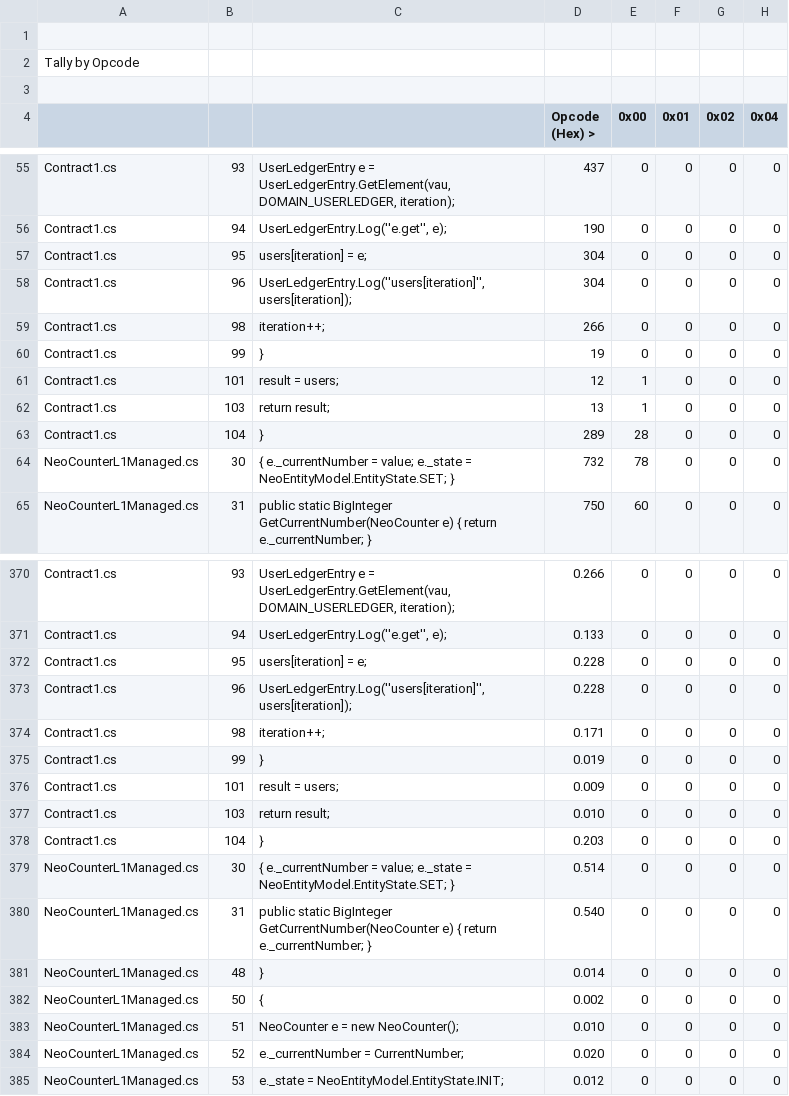
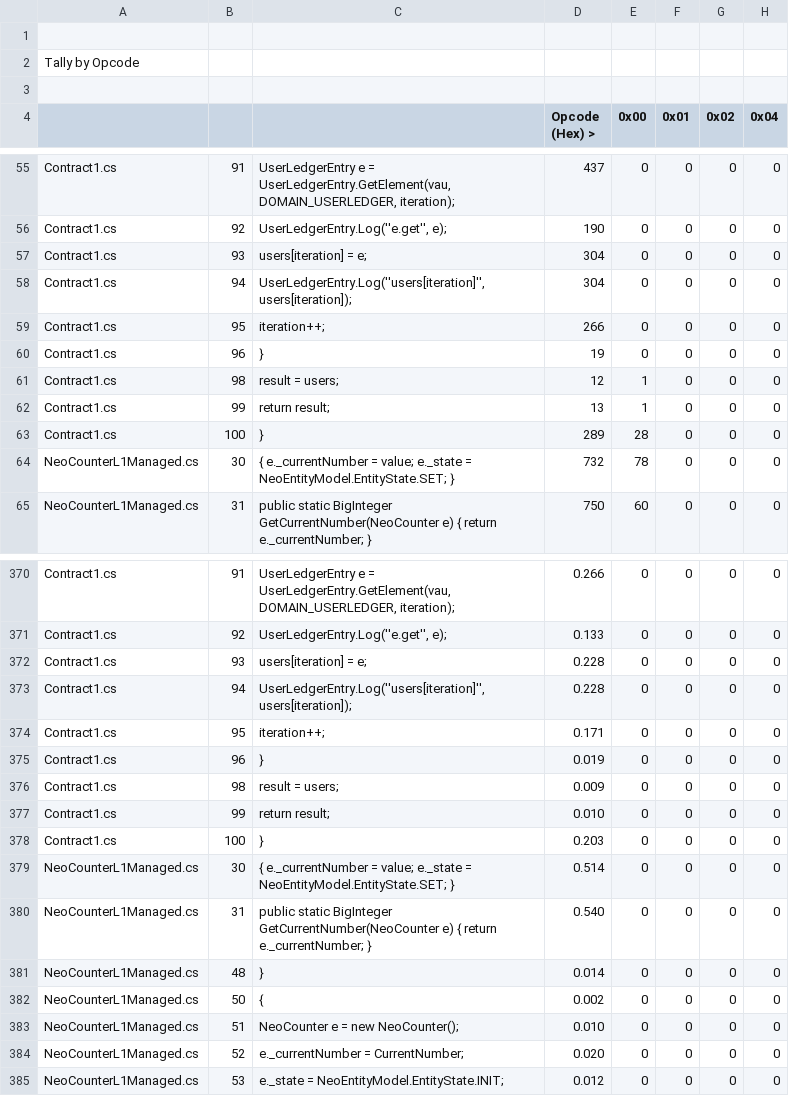
Before and after one commit to mwherman2000/neo-dotnetquickstart, a CSV file: EN-us/examples/NPC.mwherman2000.UserDirectory1/NPC.mwherman2000.UserDirectory1.Contract/bin/Debug/NPC.mwherman2000.UserDirectory1.Contract.csv, drawn as a sheet; only a part is shown, gaps mark what is left out; the diff covers the shown part only; the diff names each change by its address in the sheet, - before the commit and + after, or states it on an @@ line.

```diff
--- a/EN-us/examples/NPC.mwherman2000.UserDirectory1/NPC.mwherman2000.UserDirectory1.Contract/bin/Debug/NPC.mwherman2000.UserDirectory1.Contract.csv
+++ b/EN-us/examples/NPC.mwherman2000.UserDirectory1/NPC.mwherman2000.UserDirectory1.Contract/bin/Debug/NPC.mwherman2000.UserDirectory1.Contract.csv
-B55: 93
+B55: 91
-B56: 94
+B56: 92
-B57: 95
+B57: 93
-B58: 96
+B58: 94
-B59: 98
+B59: 95
-B60: 99
+B60: 96
-B61: 101
+B61: 98
-B62: 103
+B62: 99
-B63: 104
+B63: 100
-B370: 93
+B370: 91
-B371: 94
+B371: 92
-B372: 95
+B372: 93
-B373: 96
+B373: 94
-B374: 98
+B374: 95
-B375: 99
+B375: 96
-B376: 101
+B376: 98
-B377: 103
+B377: 99
-B378: 104
+B378: 100
```
Also changed, not shown: 96 edited cells elsewhere in this file, 38 other files.
